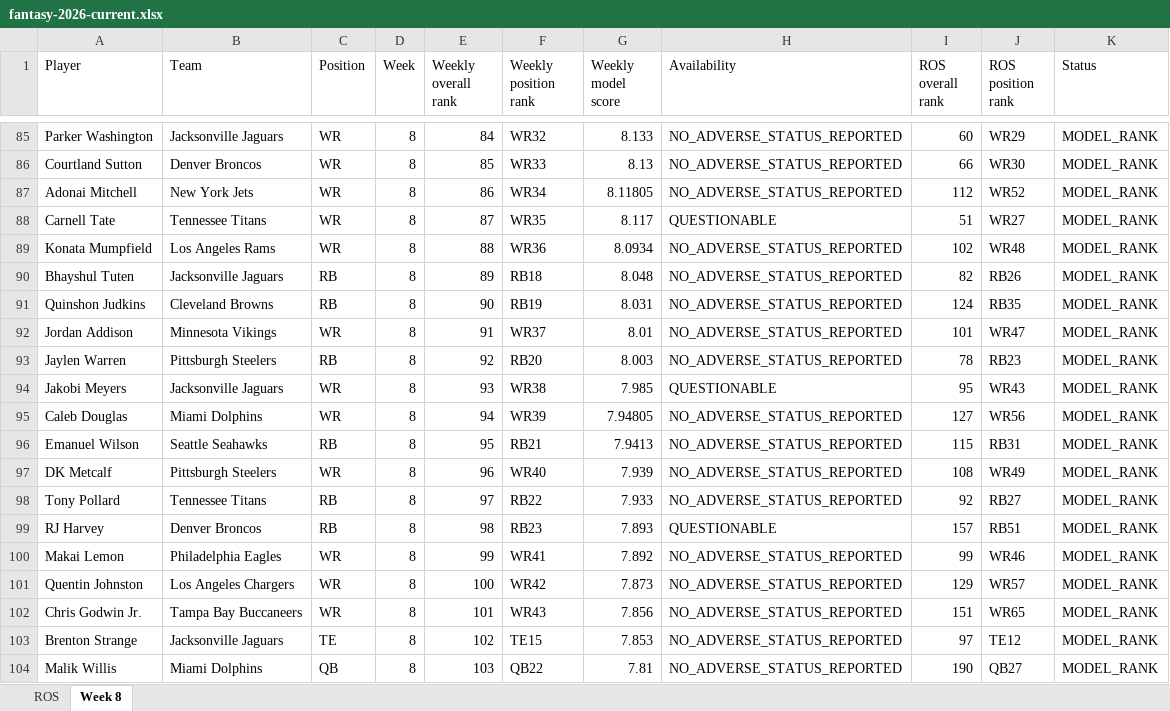
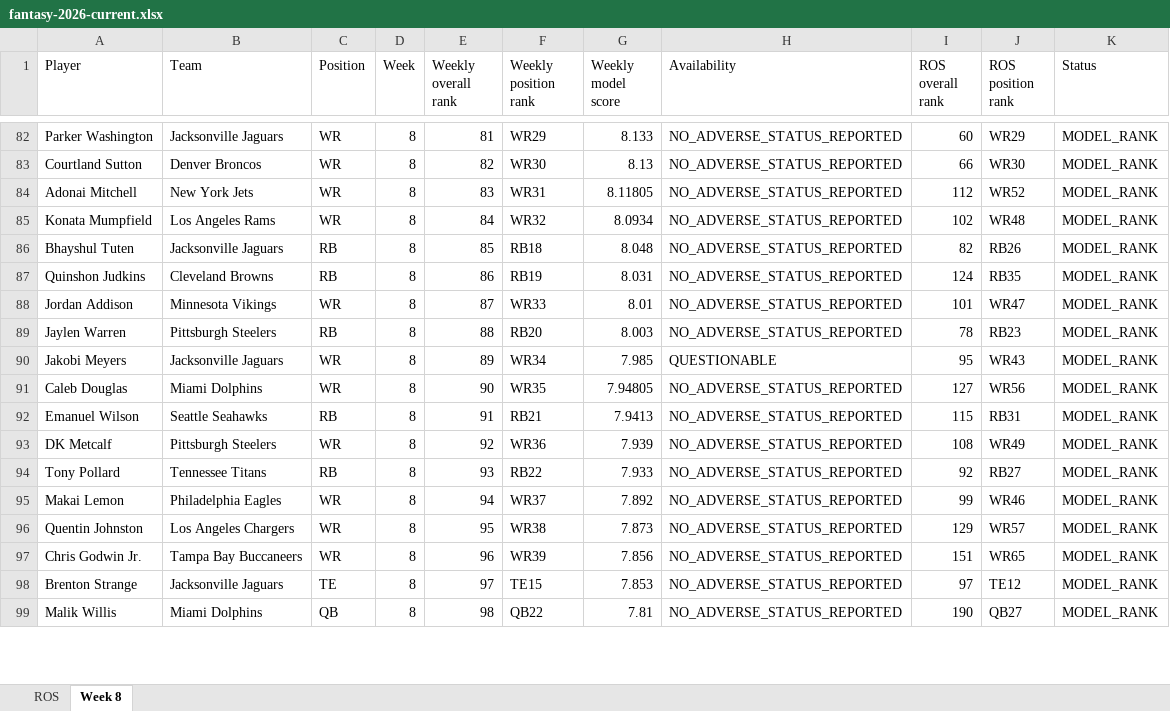
Before and after one commit to brandonlowery013-glitch/-fantasy-2026-player-comparison-, an Excel workbook: exports/fantasy-2026-current.xlsx, sheet Week 8, drawn as a sheet; only a part is shown, gaps mark what is left out; values as stored, in another font and other column widths than the file's, no borders; removed rows and columns are numbered as before the commit, all else as after; the diff covers the shown part only; the diff names each change by its address in the sheet, - before the commit and + after, or states it on an @@ line.

```diff
--- a/exports/fantasy-2026-current.xlsx (sheet Week 8)
+++ b/exports/fantasy-2026-current.xlsx (sheet Week 8)
-E82 (Weekly overall rank): 84
+E82 (Weekly overall rank): 81
-F82 (Weekly position rank): WR32
+F82 (Weekly position rank): WR29
-E83 (Weekly overall rank): 85
+E83 (Weekly overall rank): 82
-F83 (Weekly position rank): WR33
+F83 (Weekly position rank): WR30
-E84 (Weekly overall rank): 86
+E84 (Weekly overall rank): 83
-F84 (Weekly position rank): WR34
+F84 (Weekly position rank): WR31
-row 88: Carnell Tate | Tennessee Titans | WR | 8 | 87 | WR35 | 8.117 | QUESTIONABLE | 51 | WR27 | MODEL_RANK
-E85 (Weekly overall rank): 88
+E85 (Weekly overall rank): 84
-F85 (Weekly position rank): WR36
+F85 (Weekly position rank): WR32
-E86 (Weekly overall rank): 89
+E86 (Weekly overall rank): 85
-E87 (Weekly overall rank): 90
+E87 (Weekly overall rank): 86
-E88 (Weekly overall rank): 91
+E88 (Weekly overall rank): 87
-F88 (Weekly position rank): WR37
+F88 (Weekly position rank): WR33
-E89 (Weekly overall rank): 92
+E89 (Weekly overall rank): 88
-E90 (Weekly overall rank): 93
+E90 (Weekly overall rank): 89
-F90 (Weekly position rank): WR38
+F90 (Weekly position rank): WR34
-E91 (Weekly overall rank): 94
+E91 (Weekly overall rank): 90
-F91 (Weekly position rank): WR39
+F91 (Weekly position rank): WR35
-E92 (Weekly overall rank): 95
+E92 (Weekly overall rank): 91
-E93 (Weekly overall rank): 96
+E93 (Weekly overall rank): 92
-F93 (Weekly position rank): WR40
+F93 (Weekly position rank): WR36
-E94 (Weekly overall rank): 97
+E94 (Weekly overall rank): 93
-row 99: RJ Harvey | Denver Broncos | RB | 8 | 98 | RB23 | 7.893 | QUESTIONABLE | 157 | RB51 | MODEL_RANK
-E95 (Weekly overall rank): 99
+E95 (Weekly overall rank): 94
-F95 (Weekly position rank): WR41
+F95 (Weekly position rank): WR37
-E96 (Weekly overall rank): 100
+E96 (Weekly overall rank): 95
-F96 (Weekly position rank): WR42
+F96 (Weekly position rank): WR38
-E97 (Weekly overall rank): 101
+E97 (Weekly overall rank): 96
-F97 (Weekly position rank): WR43
+F97 (Weekly position rank): WR39
-E98 (Weekly overall rank): 102
+E98 (Weekly overall rank): 97
-E99 (Weekly overall rank): 103
+E99 (Weekly overall rank): 98
```
Also changed, not shown: 7 added rows, 5 removed rows and 141 edited cells elsewhere in this sheet, 27 other files.
